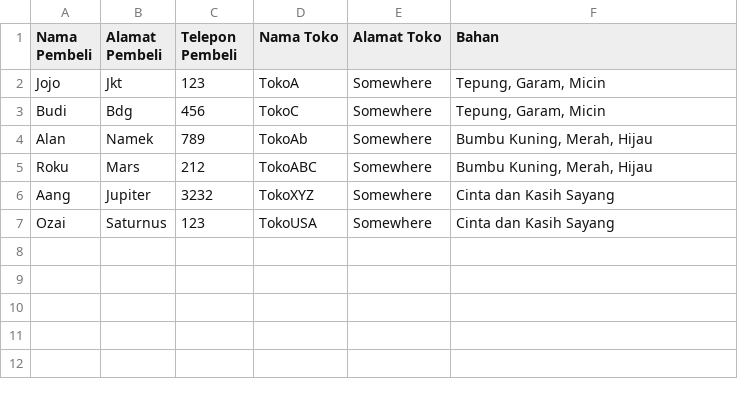
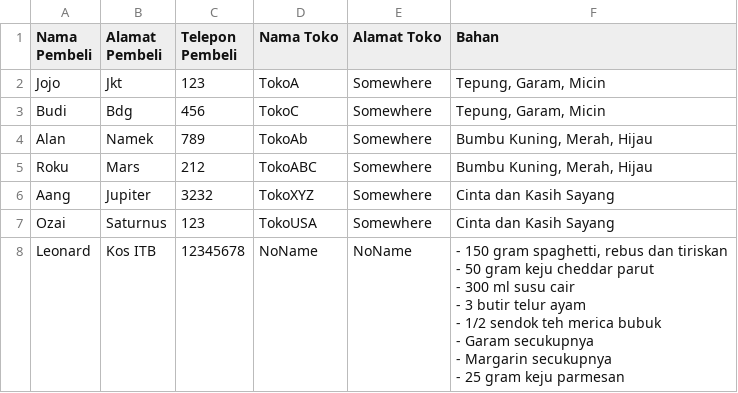
Before and after one commit to leomatt547/public-recipe, a CSV file: data/Pesanan.csv (was csv/Pesanan.csv), drawn as a sheet.

```diff
--- a/csv/Pesanan.csv
+++ b/data/Pesanan.csv
@@ -7 +7,9 @@ Aang;Jupiter;3232;TokoXYZ;Somewhere;Cinta dan Kasih Sayang
 Ozai;Saturnus;123;TokoUSA;Somewhere;Cinta dan Kasih Sayang
+Leonard;Kos ITB;12345678;NoName;NoName;"- 150 gram spaghetti, rebus dan tiriskan
+- 50 gram keju cheddar parut
+- 300 ml susu cair
+- 3 butir telur ayam
+- 1/2 sendok teh merica bubuk
+- Garam secukupnya
+- Margarin secukupnya
+- 25 gram keju parmesan"
```
Also changed, not shown: 7 other files.
